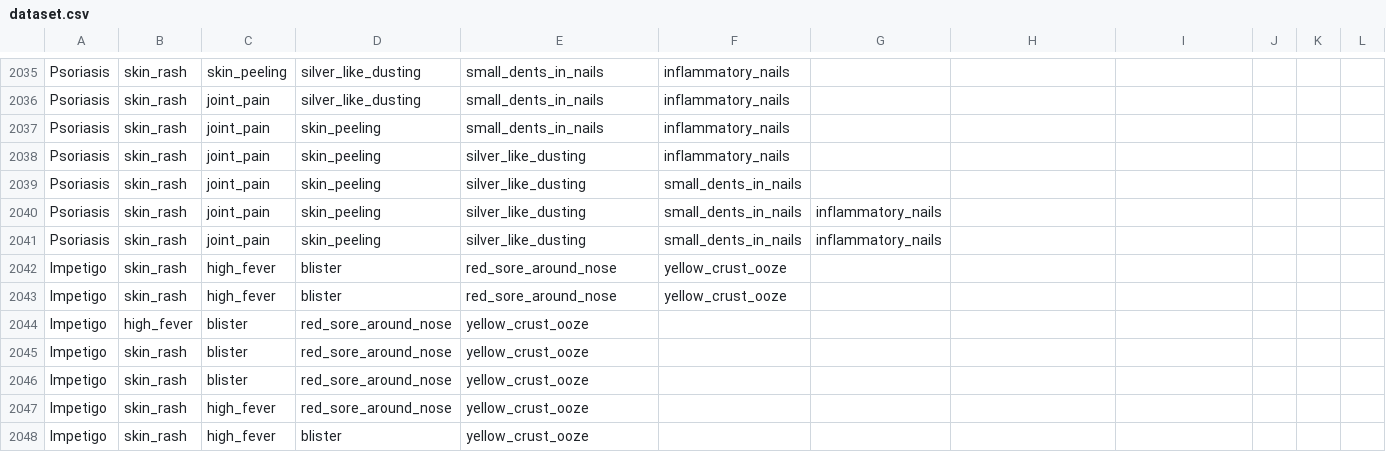
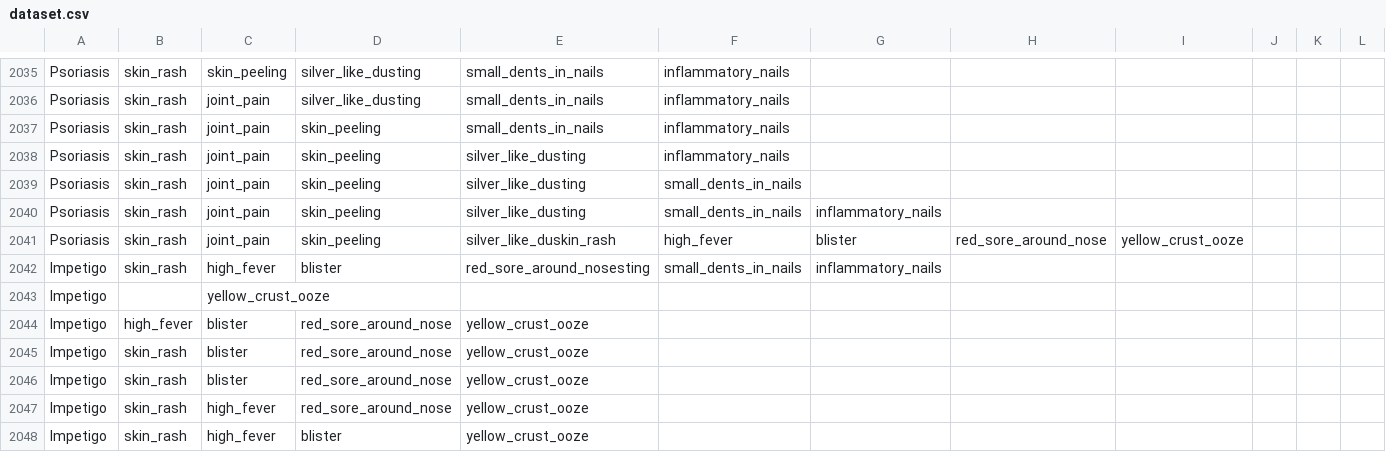
Before and after one commit to yash211/Automated-healthcare-system-using-AI-based-Chatbot, a CSV file: datasets/dataset.csv, drawn as a sheet; only a part is shown, gaps mark what is left out; removed rows and columns are numbered as before the commit, all else as after; rows hold the shown columns only; the diff names each change by its address in the sheet, - before the commit and + after, or states it on an @@ line.

```diff
--- a/datasets/dataset.csv
+++ b/datasets/dataset.csv
-E2041: silver_like_dusting
+E2041: silver_like_duskin_rash
-F2041: small_dents_in_nails
+F2041: high_fever
-G2041: inflammatory_nails
+G2041: blister
-H2041: (empty)
+H2041: red_sore_around_nose
-I2041: (empty)
+I2041: yellow_crust_ooze
-E2042: red_sore_around_nose
+E2042: red_sore_around_nosesting
-F2042: yellow_crust_ooze
+F2042: small_dents_in_nails
-G2042: (empty)
+G2042: inflammatory_nails
-row 2043: Impetigo | skin_rash | high_fever | blister | red_sore_around_nose | yellow_crust_ooze
+row 2043: Impetigo |  | yellow_crust_ooze
```
Also changed, not shown: 37 other files.
